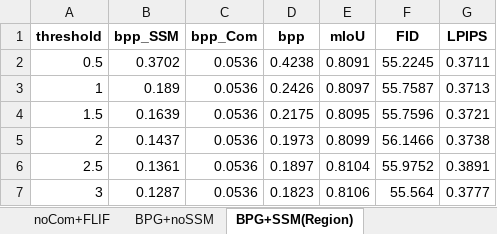
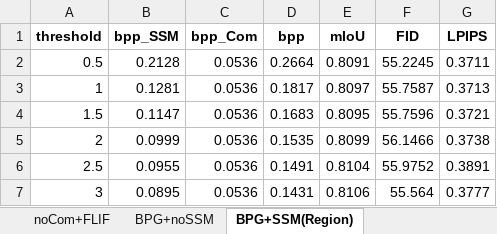
Before and after one commit to Ton-lee/SPIC, an Excel workbook: analysis/performance_SPIC.xlsx, sheet BPG+SSM(Region), drawn as a sheet; values as stored, in another font and other column widths than the file's, no borders; the diff names each change by its address in the sheet, - before the commit and + after, or states it on an @@ line.

```diff
--- a/analysis/performance_SPIC.xlsx (sheet BPG+SSM(Region))
+++ b/analysis/performance_SPIC.xlsx (sheet BPG+SSM(Region))
-B2 (bpp_SSM): 0.3702
+B2 (bpp_SSM): 0.2128
-D2 (bpp): 0.4238
+D2 (bpp): 0.2664
-B3 (bpp_SSM): 0.189
+B3 (bpp_SSM): 0.1281
-D3 (bpp): 0.2426
+D3 (bpp): 0.1817
-B4 (bpp_SSM): 0.1639
+B4 (bpp_SSM): 0.1147
-D4 (bpp): 0.2175
+D4 (bpp): 0.1683
-B5 (bpp_SSM): 0.1437
+B5 (bpp_SSM): 0.0999
-D5 (bpp): 0.1973
+D5 (bpp): 0.1535
-B6 (bpp_SSM): 0.1361
+B6 (bpp_SSM): 0.0955
-D6 (bpp): 0.1897
+D6 (bpp): 0.1491
-B7 (bpp_SSM): 0.1287
+B7 (bpp_SSM): 0.0895
-D7 (bpp): 0.1823
+D7 (bpp): 0.1431
```
Also changed, not shown: sheet BPG+Sketch (learned), sheet noCOM+SSM(Region), other sheet tabs, charts or pictures, analysis/performances_SSM.xlsx, 11 other files.
